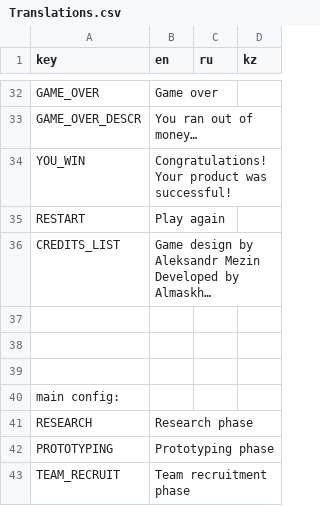
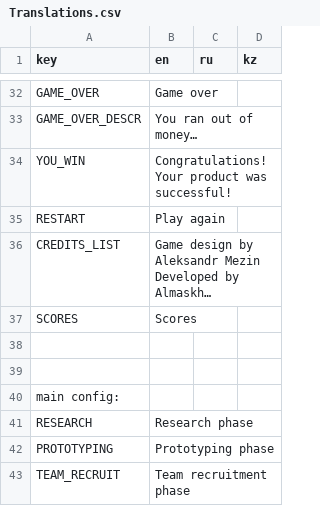
Before and after one commit to Kazakh-British-Technical-University/dpgsim, a CSV file: dpg_sim_export/Data/Translations.csv, drawn as a sheet; only a part is shown, gaps mark what is left out; long unchanged cells end in …; the diff names each change by its address in the sheet, - before the commit and + after, or states it on an @@ line.

Commit message:
Added score calculations after winning

```diff
--- a/dpg_sim_export/Data/Translations.csv
+++ b/dpg_sim_export/Data/Translations.csv
-row 37: (empty)
+row 37: SCORES | Scores
```
Also changed, not shown: 7 other files.
